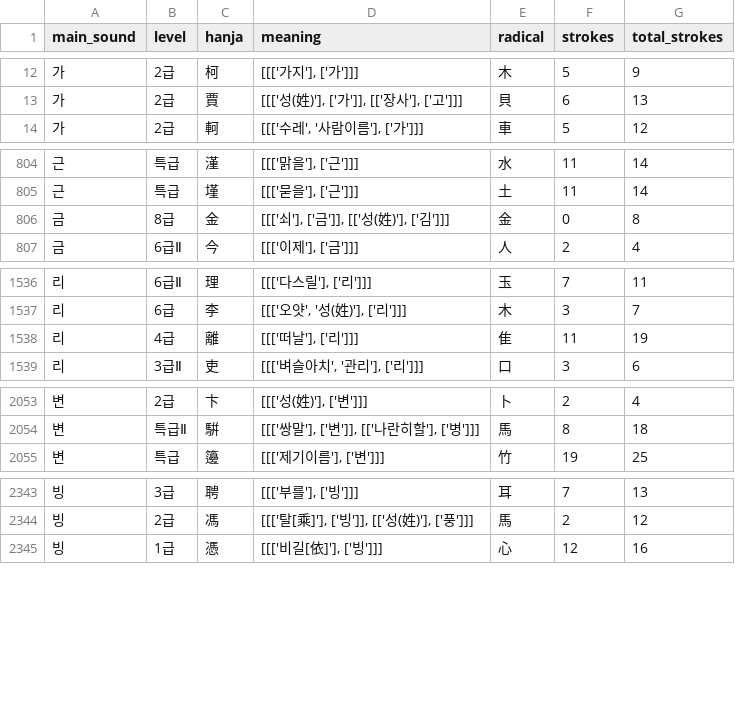
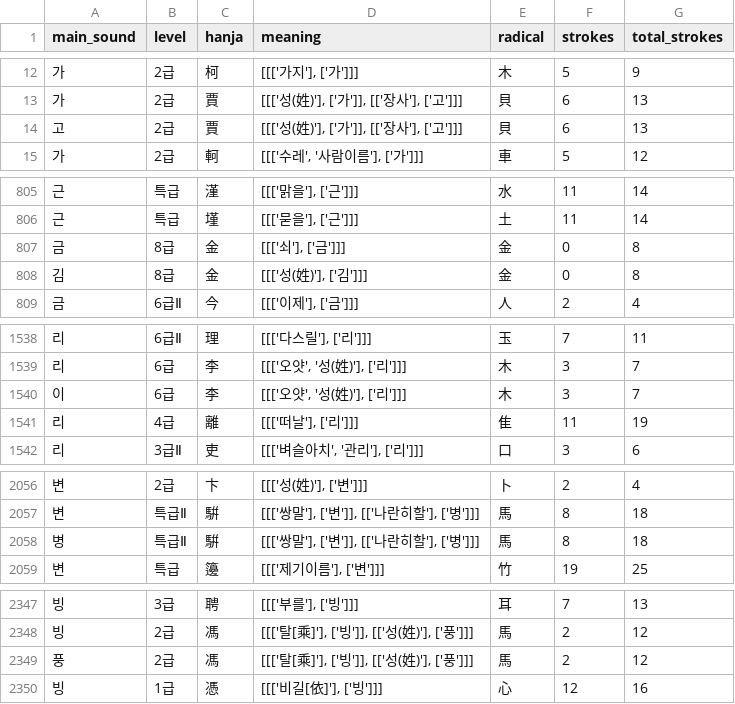
Before and after one commit to Camof1ow/your-name-815, a CSV file: public/hanja.csv, drawn as a sheet; only a part is shown, gaps mark what is left out; the diff covers the shown part only.

```diff
--- a/public/hanja.csv
+++ b/public/hanja.csv
@@ -13,2 +13,3 @@ main_sound,level,hanja,meaning,radical,strokes,total_strokes
 가,2급,賈,"[[['성(姓)'], ['가']], [['장사'], ['고']]]",貝,6,13
+고,2급,賈,"[[['성(姓)'], ['가']], [['장사'], ['고']]]",貝,6,13
 가,2급,軻,"[[['수레', '사람이름'], ['가']]]",車,5,12
@@ -805,3 +806,4 @@ main_sound,level,hanja,meaning,radical,strokes,total_strokes
 근,특급,墐,"[[['묻을'], ['근']]]",土,11,14
-금,8급,金,"[[['쇠'], ['금']], [['성(姓)'], ['김']]]",金,0,8
+금,8급,金,"[[['쇠'], ['금']]]",金,0,8
+김,8급,金,"[[['성(姓)'], ['김']]]",金,0,8
 금,6급Ⅱ,今,"[[['이제'], ['금']]]",人,2,4
@@ -1537,2 +1539,3 @@ main_sound,level,hanja,meaning,radical,strokes,total_strokes
 리,6급,李,"[[['오얏', '성(姓)'], ['리']]]",木,3,7
+이,6급,李,"[[['오얏', '성(姓)'], ['리']]]",木,3,7
 리,4급,離,"[[['떠날'], ['리']]]",隹,11,19
@@ -2054,2 +2057,3 @@ main_sound,level,hanja,meaning,radical,strokes,total_strokes
 변,특급Ⅱ,騈,"[[['쌍말'], ['변']], [['나란히할'], ['병']]]",馬,8,18
+병,특급Ⅱ,騈,"[[['쌍말'], ['변']], [['나란히할'], ['병']]]",馬,8,18
 변,특급,籩,"[[['제기이름'], ['변']]]",竹,19,25
@@ -2344,2 +2348,3 @@ main_sound,level,hanja,meaning,radical,strokes,total_strokes
 빙,2급,馮,"[[['탈[乘]'], ['빙']], [['성(姓)'], ['풍']]]",馬,2,12
+풍,2급,馮,"[[['탈[乘]'], ['빙']], [['성(姓)'], ['풍']]]",馬,2,12
 빙,1급,憑,"[[['비길[依]'], ['빙']]]",心,12,16
```
Also changed, not shown: 1 added row elsewhere in this file, 15 other files.
